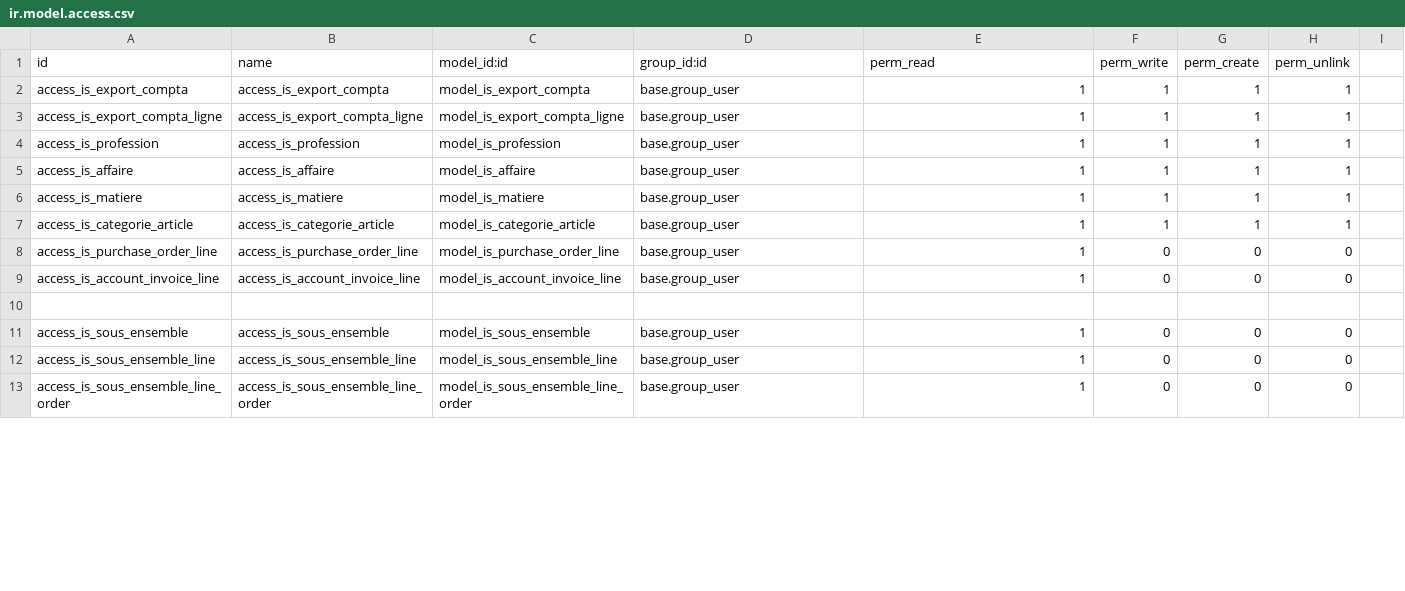
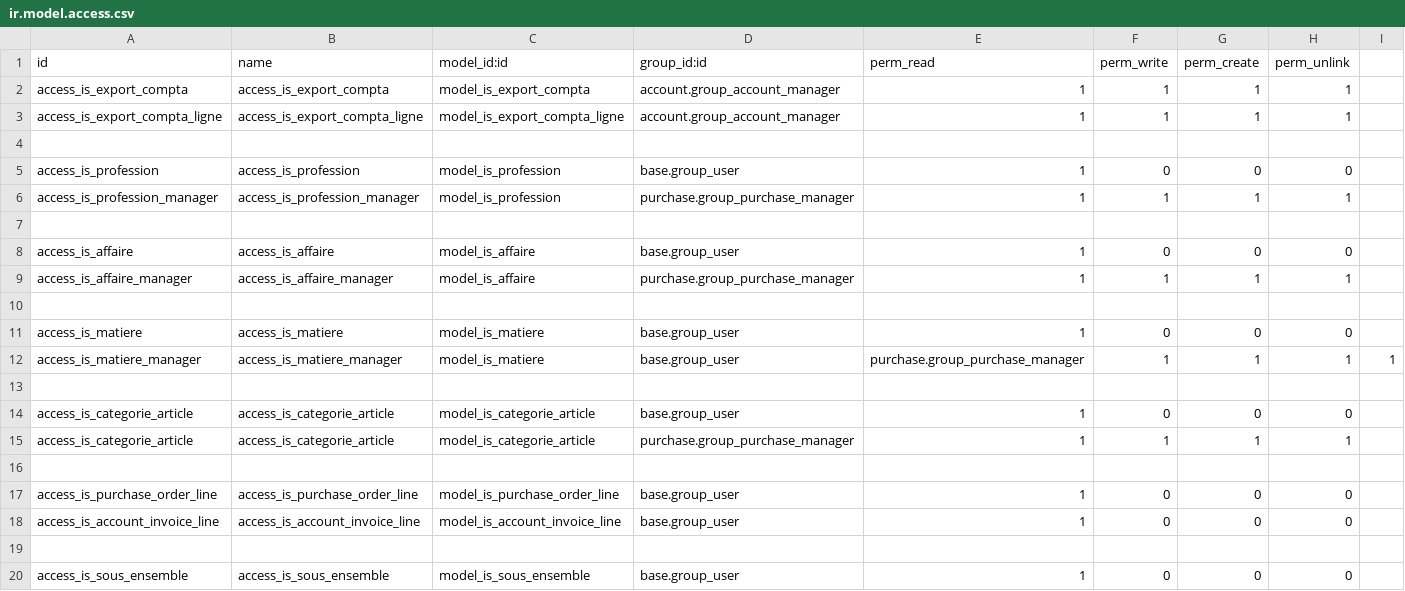
Before and after one commit to tonygalmiche/is_smp_packaging, a CSV file: security/ir.model.access.csv, drawn as a sheet; only a part is shown; the shorter side is filled out with more unchanged rows; the diff covers the shown part only.

```diff
--- a/security/ir.model.access.csv
+++ b/security/ir.model.access.csv
@@ -1,8 +1,17 @@
 id,name,model_id:id,group_id:id,perm_read,perm_write,perm_create,perm_unlink
-access_is_export_compta,access_is_export_compta,model_is_export_compta,base.group_user,1,1,1,1
-access_is_export_compta_ligne,access_is_export_compta_ligne,model_is_export_compta_ligne,base.group_user,1,1,1,1
-access_is_profession,access_is_profession,model_is_profession,base.group_user,1,1,1,1
-access_is_affaire,access_is_affaire,model_is_affaire,base.group_user,1,1,1,1
-access_is_matiere,access_is_matiere,model_is_matiere,base.group_user,1,1,1,1
-access_is_categorie_article,access_is_categorie_article,model_is_categorie_article,base.group_user,1,1,1,1
+access_is_export_compta,access_is_export_compta,model_is_export_compta,account.group_account_manager,1,1,1,1
+access_is_export_compta_ligne,access_is_export_compta_ligne,model_is_export_compta_ligne,account.group_account_manager,1,1,1,1
+
+access_is_profession,access_is_profession,model_is_profession,base.group_user,1,0,0,0
+access_is_profession_manager,access_is_profession_manager,model_is_profession,purchase.group_purchase_manager,1,1,1,1
+
+access_is_affaire,access_is_affaire,model_is_affaire,base.group_user,1,0,0,0
+access_is_affaire_manager,access_is_affaire_manager,model_is_affaire,purchase.group_purchase_manager,1,1,1,1
+
+access_is_matiere,access_is_matiere,model_is_matiere,base.group_user,1,0,0,0
+access_is_matiere_manager,access_is_matiere_manager,model_is_matiere,base.group_user,purchase.group_purchase_manager,1,1,1,1
+
+access_is_categorie_article,access_is_categorie_article,model_is_categorie_article,base.group_user,1,0,0,0
+access_is_categorie_article,access_is_categorie_article,model_is_categorie_article,purchase.group_purchase_manager,1,1,1,1
+
 access_is_purchase_order_line,access_is_purchase_order_line,model_is_purchase_order_line,base.group_user,1,0,0,0
```
Also changed, not shown: 7 added rows, 1 removed row, 2 moved rows and 1 edited cell elsewhere in this file, 2 other files.
